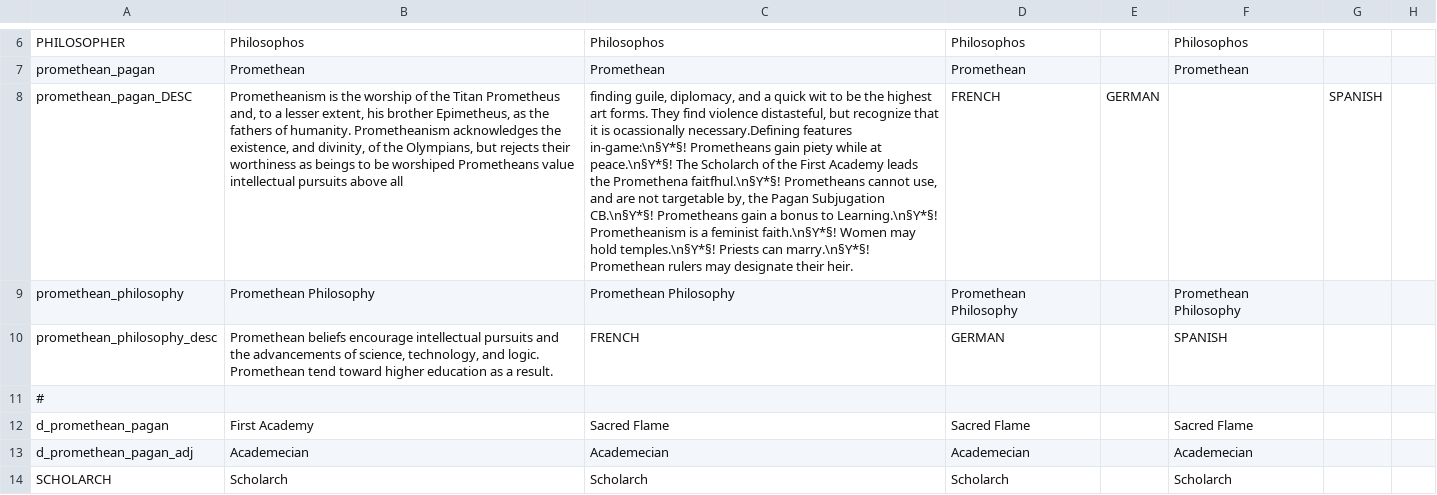
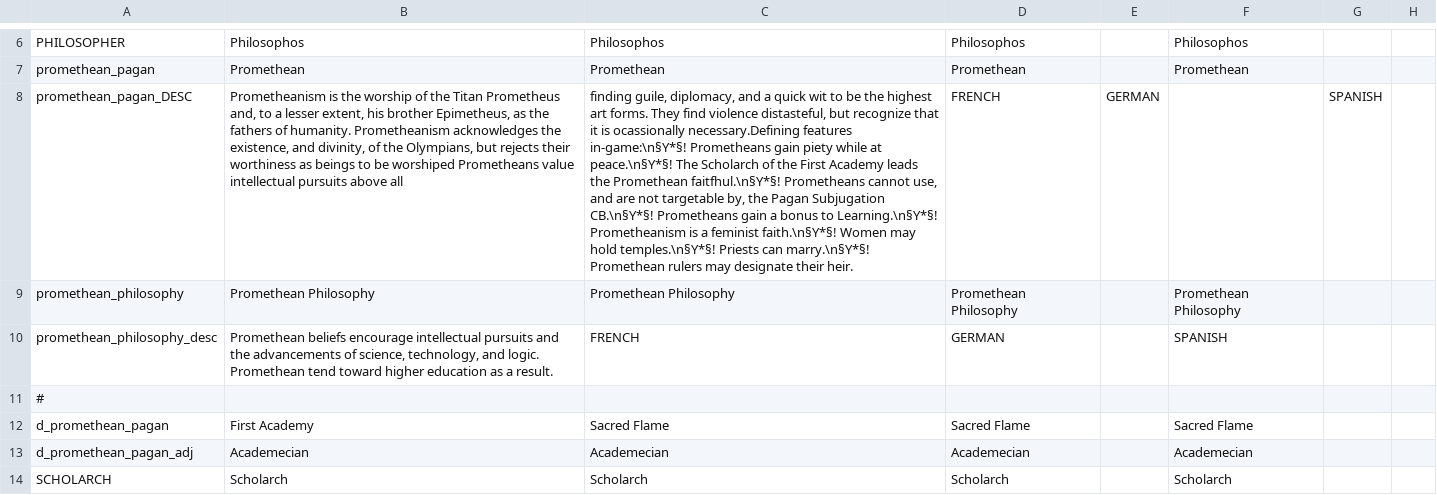
Before and after one commit to Superpat/ancientreligions, a CSV file: AncientReligions/localisation/ACR_promethean.csv, drawn as a sheet; only a part is shown, gaps mark what is left out; the diff names each change by its address in the sheet, - before the commit and + after, or states it on an @@ line.

```diff
--- a/AncientReligions/localisation/ACR_promethean.csv
+++ b/AncientReligions/localisation/ACR_promethean.csv
-C8: …leads the Promethena faitfhul.\n§Y*§! Prometheans…
+C8: …leads the Promethean faitfhul.\n§Y*§! Prometheans…
```
Also changed, not shown: AncientReligions/localisation/ACR_titan_cult.csv, 1 other file.
